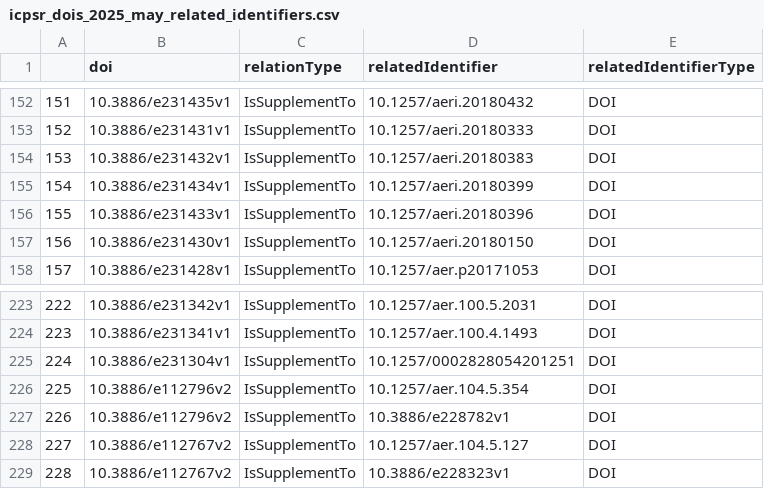
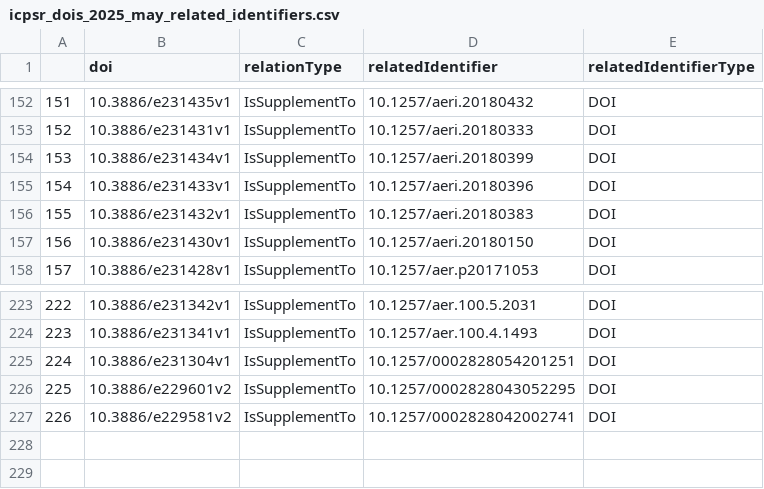
Before and after one commit to AEADataEditor/aea-supplement-migration, a CSV file: data/acquired/icpsr_dois_2025_may_related_identifiers.csv, drawn as a sheet; only a part is shown, gaps mark what is left out; removed rows and columns are numbered as before the commit, all else as after; the diff names each change by its address in the sheet, - before the commit and + after, or states it on an @@ line.

```diff
--- a/data/acquired/icpsr_dois_2025_may_related_identifiers.csv
+++ b/data/acquired/icpsr_dois_2025_may_related_identifiers.csv
@@ column A renumbered between rows 154 and 155 @@
@@ row 154 moved to row 156: 155 @@
-B226 (doi): 10.3886/e112796v2
+B226 (doi): 10.3886/e229601v2
-D226 (relatedIdentifier): 10.1257/aer.104.5.354
+D226 (relatedIdentifier): 10.1257/0002828043052295
-B227 (doi): 10.3886/e112796v2
+B227 (doi): 10.3886/e229581v2
-D227 (relatedIdentifier): 10.3886/e228782v1
+D227 (relatedIdentifier): 10.1257/0002828042002741
-row 228: 227 | 10.3886/e112767v2 | IsSupplementTo | 10.1257/aer.104.5.127 | DOI
-row 229: 228 | 10.3886/e112767v2 | IsSupplementTo | 10.3886/e228323v1 | DOI
```
Also changed, not shown: data/acquired/icpsr_dois_2025_may_creators.csv, data/acquired/icpsr_files_2025_may.csv, 8 other files.
